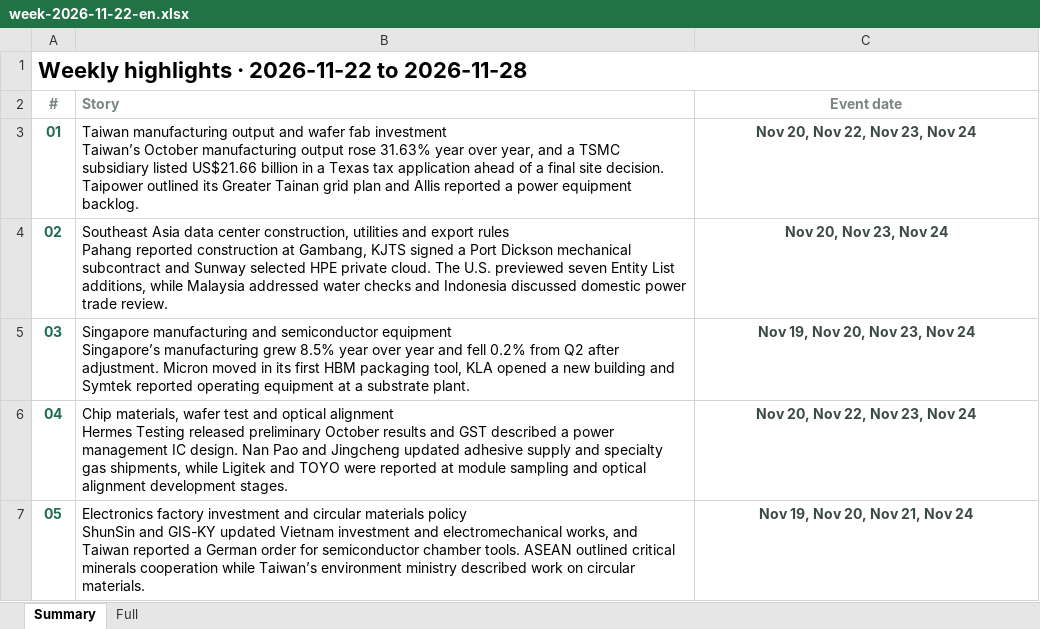
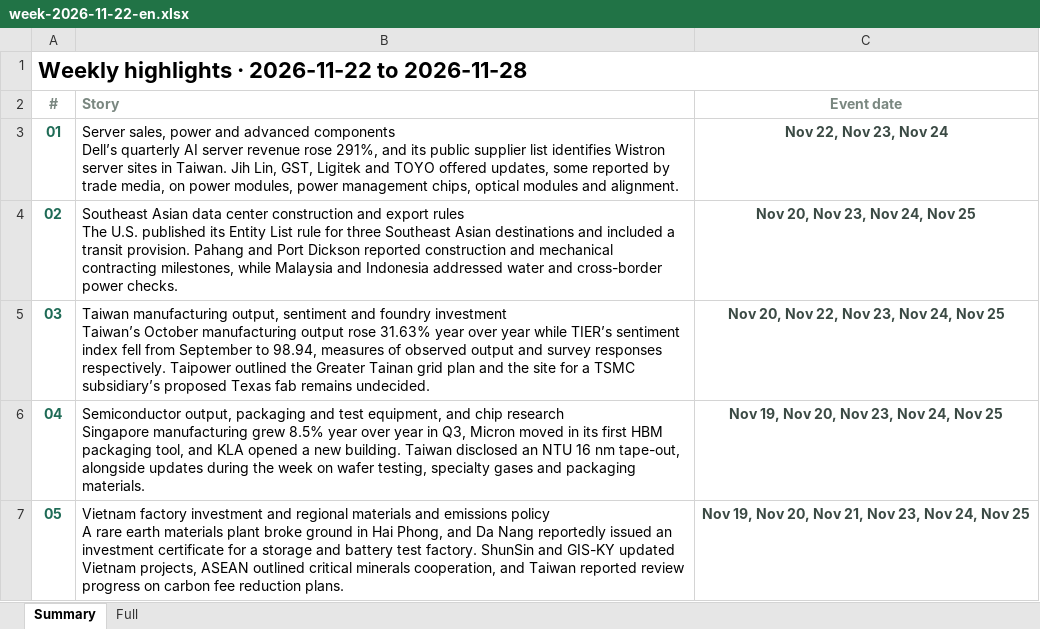
Before and after one commit to aiwlulu/daily-brief-site, an Excel workbook: docs/exports/week-2026-11-22-en.xlsx, sheet Summary, drawn as a sheet; values as stored, in another font and other column widths than the file's, no borders; ↵ is a line break in a cell; the diff names each change by its address in the sheet, - before the commit and + after, or states it on an @@ line.

```diff
--- a/docs/exports/week-2026-11-22-en.xlsx (sheet Summary)
+++ b/docs/exports/week-2026-11-22-en.xlsx (sheet Summary)
-B3 (Story): Taiwan manufacturing output and wafer fab investment ↵ Taiwan’s October manufacturing output rose 31.63% year over year, and a TSMC subsidiary listed US$21.66 billion in a Texas tax application ahead of a final site decision. Taipower outlined its Greater Tainan grid plan and Allis reported a power equipment backlog.
+B3 (Story): Server sales, power and advanced components ↵ Dell’s quarterly AI server revenue rose 291%, and its public supplier list identifies Wistron server sites in Taiwan. Jih Lin, GST, Ligitek and TOYO offered updates, some reported by trade media, on power modules, power management chips, optical modules and alignment.
-C3 (Event date): Nov 20, Nov 22, Nov 23, Nov 24
+C3 (Event date): Nov 22, Nov 23, Nov 24
-B4 (Story): Southeast Asia data center construction, utilities and export rules ↵ Pahang reported construction at Gambang, KJTS signed a Port Dickson mechanical subcontract and Sunway selected HPE private cloud. The U.S. previewed seven Entity List additions, while Malaysia addressed water checks and Indonesia discussed domestic power trade review.
+B4 (Story): Southeast Asian data center construction and export rules ↵ The U.S. published its Entity List rule for three Southeast Asian destinations and included a transit provision. Pahang and Port Dickson reported construction and mechanical contracting milestones, while Malaysia and Indonesia addressed water and cross-border power checks.
-C4 (Event date): Nov 20, Nov 23, Nov 24
+C4 (Event date): Nov 20, Nov 23, Nov 24, Nov 25
-B5 (Story): Singapore manufacturing and semiconductor equipment ↵ Singapore’s manufacturing grew 8.5% year over year and fell 0.2% from Q2 after adjustment. Micron moved in its first HBM packaging tool, KLA opened a new building and Symtek reported operating equipment at a substrate plant.
+B5 (Story): Taiwan manufacturing output, sentiment and foundry investment ↵ Taiwan’s October manufacturing output rose 31.63% year over year while TIER’s sentiment index fell from September to 98.94, measures of observed output and survey responses respectively. Taipower outlined the Greater Tainan grid plan and the site for a TSMC subsidiary’s proposed Texas fab remains undecided.
-C5 (Event date): Nov 19, Nov 20, Nov 23, Nov 24
+C5 (Event date): Nov 20, Nov 22, Nov 23, Nov 24, Nov 25
-B6 (Story): Chip materials, wafer test and optical alignment ↵ Hermes Testing released preliminary October results and GST described a power management IC design. Nan Pao and Jingcheng updated adhesive supply and specialty gas shipments, while Ligitek and TOYO were reported at module sampling and optical alignment development stages.
+B6 (Story): Semiconductor output, packaging and test equipment, and chip research ↵ Singapore manufacturing grew 8.5% year over year in Q3, Micron moved in its first HBM packaging tool, and KLA opened a new building. Taiwan disclosed an NTU 16 nm tape-out, alongside updates during the week on wafer testing, specialty gases and packaging materials.
-C6 (Event date): Nov 20, Nov 22, Nov 23, Nov 24
+C6 (Event date): Nov 19, Nov 20, Nov 23, Nov 24, Nov 25
-B7 (Story): Electronics factory investment and circular materials policy ↵ ShunSin and GIS-KY updated Vietnam investment and electromechanical works, and Taiwan reported a German order for semiconductor chamber tools. ASEAN outlined critical minerals cooperation while Taiwan’s environment ministry described work on circular materials.
+B7 (Story): Vietnam factory investment and regional materials and emissions policy ↵ A rare earth materials plant broke ground in Hai Phong, and Da Nang reportedly issued an investment certificate for a storage and battery test factory. ShunSin and GIS-KY updated Vietnam projects, ASEAN outlined critical minerals cooperation, and Taiwan reported review progress on carbon fee reduction plans.
-C7 (Event date): Nov 19, Nov 20, Nov 21, Nov 24
+C7 (Event date): Nov 19, Nov 20, Nov 21, Nov 23, Nov 24, Nov 25
```
Also changed, not shown: sheet Full, docs/exports/week-2026-11-22.xlsx, 10 other files.
